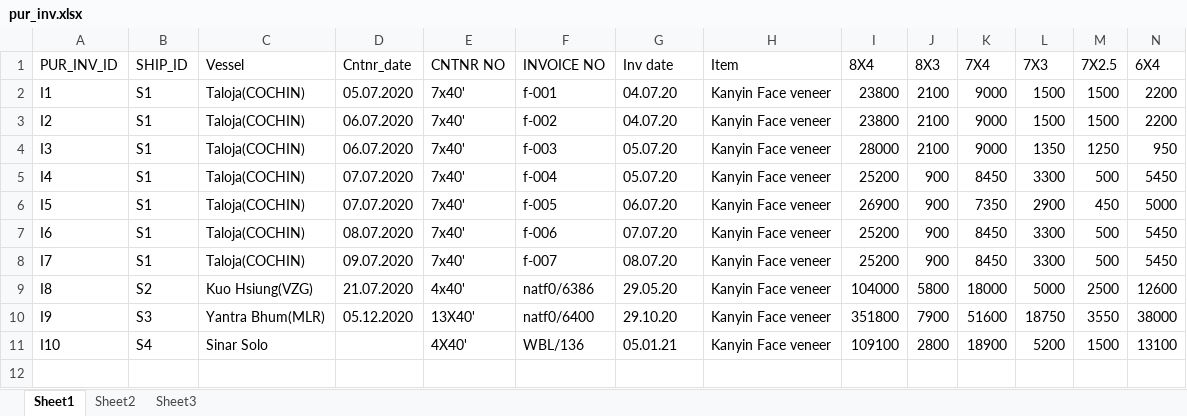
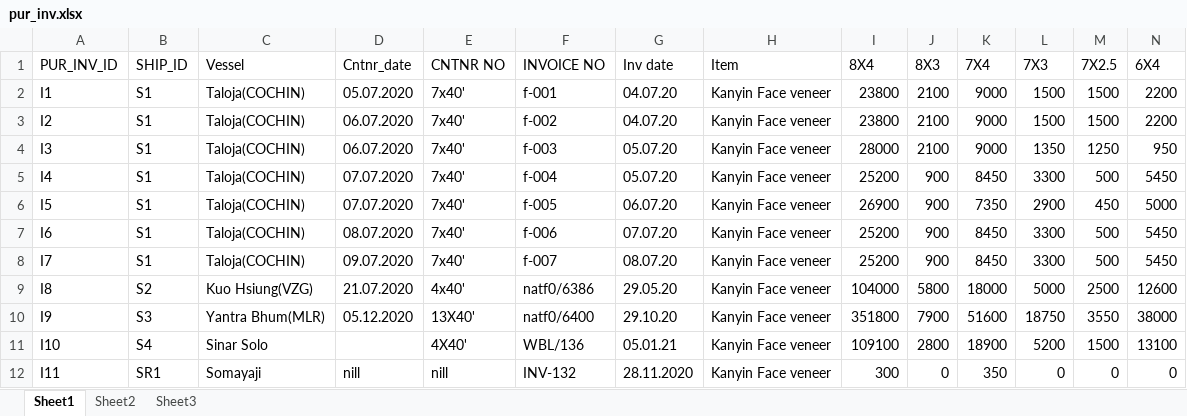
Before and after one commit to NeuronEnix/office-sim-ply, an Excel workbook: Invoice/pur_inv.xlsx, sheet Sheet1, drawn as a sheet; only a part is shown; values as stored, in another font and other column widths than the file's, no borders; rows hold the shown columns only; the diff names each change by its address in the sheet, - before the commit and + after, or states it on an @@ line.

Commit message:
Fixed: now deducts items from specified PUR_INV_ID

```diff
--- a/Invoice/pur_inv.xlsx (sheet Sheet1)
+++ b/Invoice/pur_inv.xlsx (sheet Sheet1)
+row 12: I11 | SR1 | Somayaji | nill | nill | INV-132 | 28.11.2020 | Kanyin Face veneer | 300 | 0 | 350 | 0 | 0 | 0
```
Also changed, not shown: Invoice/sale_inv.xlsx, 3 other files.
